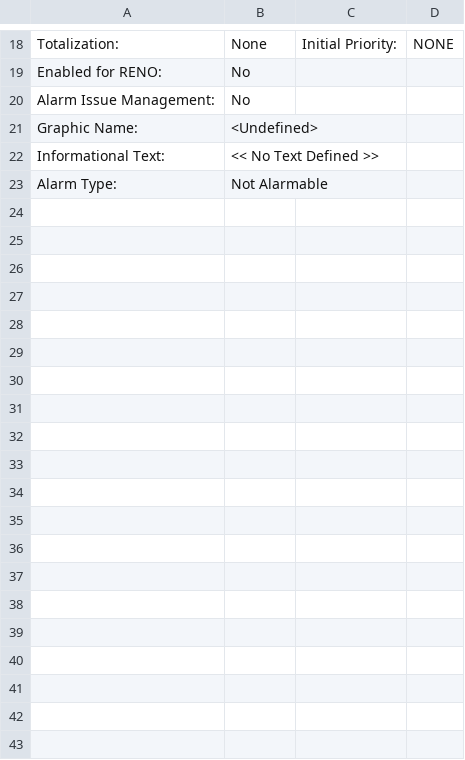
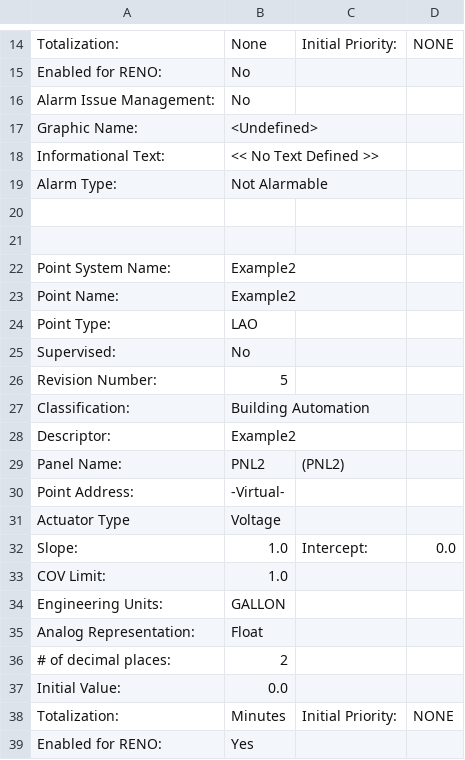
Before and after one commit to Marksaxman/Insight, a CSV file: Sample CSVs/Point Definition Report.csv, drawn as a sheet; only a part is shown, gaps mark what is left out; the diff covers the shown part only.

```diff
--- a/Sample CSVs/Point Definition Report.csv
+++ b/Sample CSVs/Point Definition Report.csv
@@ -23 +19,21 @@
 "Alarm Type:","Not Alarmable"
+""
+""
+"Point System Name:","Example2"
+"Point Name:","Example2"
+"Point Type:","LAO"
+"Supervised:","No"
+"Revision Number:","5"
+"Classification:","Building Automation"
+"Descriptor:","Example2"
+"Panel Name:","PNL2"," (PNL2)"
+"Point Address:"," -Virtual-"
+"Actuator Type","Voltage"
+"Slope:","1.0","Intercept:","0.0"
+"COV Limit:","1.0"
+"Engineering Units:","GALLON"
+"Analog Representation:","Float"
+"# of decimal places:","2"
+"Initial Value:","0.0"
+"Totalization:","Minutes","Initial Priority:","NONE"
+"Enabled for RENO:","Yes"
```
Also changed, not shown: 28 added rows, 2 removed rows and 3 edited cells elsewhere in this file, Sample CSVs/Reno Definition Report.csv, Sample CSVs/Trend Definition Report.csv.
